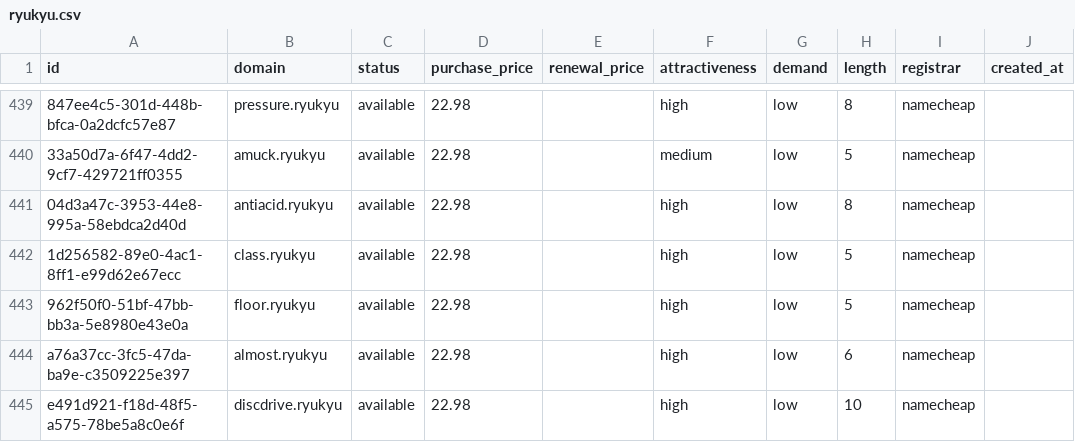
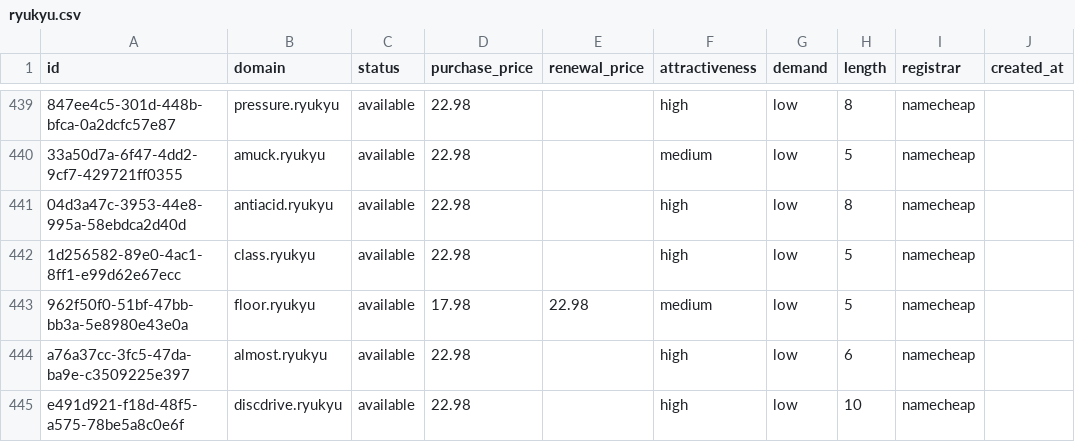
Before and after one commit to UniqueDomains/ryukyu-oneword-domains, a CSV file: ryukyu.csv, drawn as a sheet; only a part is shown, gaps mark what is left out; the diff names each change by its address in the sheet, - before the commit and + after, or states it on an @@ line.

Commit message:
Domains update

```diff
--- a/ryukyu.csv
+++ b/ryukyu.csv
-D443 (purchase_price): 22.98
+D443 (purchase_price): 17.98
-E443 (renewal_price): (empty)
+E443 (renewal_price): 22.98
-F443 (attractiveness): high
+F443 (attractiveness): medium
```
Also changed, not shown: 4 other files.
